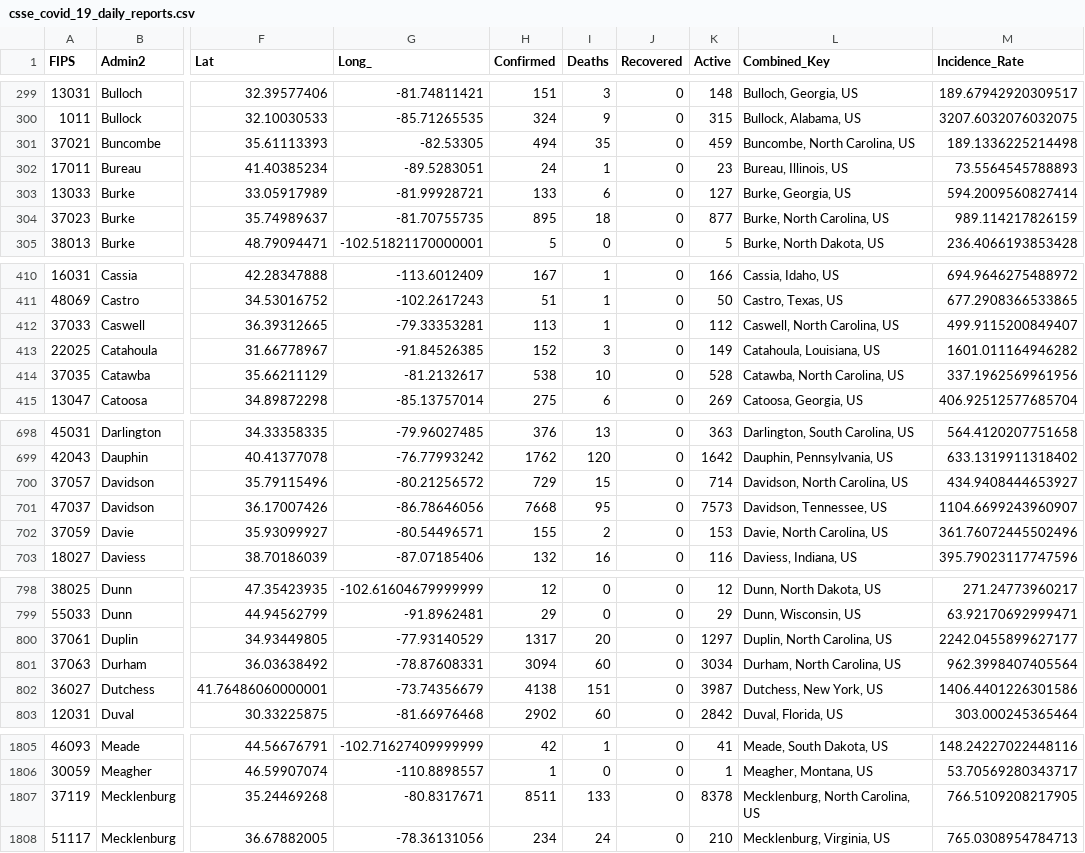
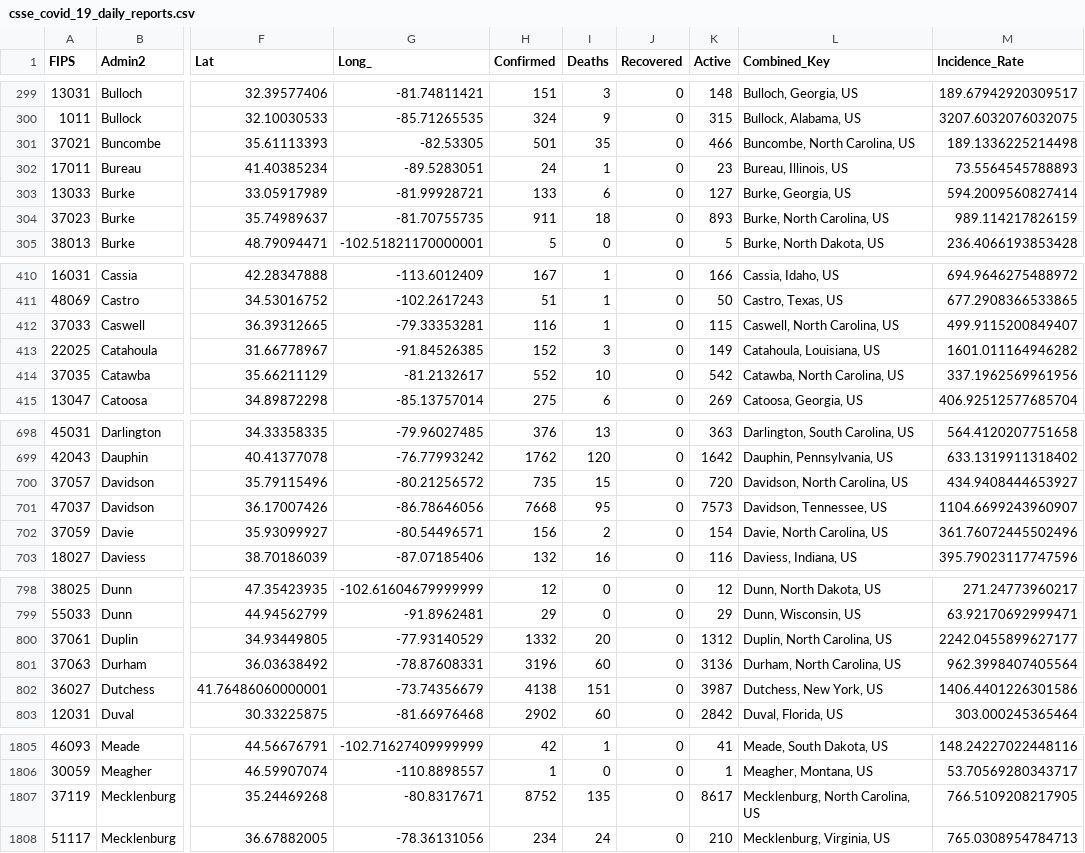
Before and after one commit to zmsp/coronavirus-json-api, a CSV file: v2/csse_covid_19_data/csse_covid_19_daily_reports.csv, drawn as a sheet; only a part is shown, gaps mark what is left out; the diff covers the shown part only; the diff names each change by its address in the sheet, - before the commit and + after, or states it on an @@ line.

```diff
--- a/v2/csse_covid_19_data/csse_covid_19_daily_reports.csv
+++ b/v2/csse_covid_19_data/csse_covid_19_daily_reports.csv
-H301 (Confirmed): 494
+H301 (Confirmed): 501
-K301 (Active): 459
+K301 (Active): 466
-H304 (Confirmed): 895
+H304 (Confirmed): 911
-K304 (Active): 877
+K304 (Active): 893
-H412 (Confirmed): 113
+H412 (Confirmed): 116
-K412 (Active): 112
+K412 (Active): 115
-H414 (Confirmed): 538
+H414 (Confirmed): 552
-K414 (Active): 528
+K414 (Active): 542
-H700 (Confirmed): 729
+H700 (Confirmed): 735
-K700 (Active): 714
+K700 (Active): 720
-H702 (Confirmed): 155
+H702 (Confirmed): 156
-K702 (Active): 153
+K702 (Active): 154
-H800 (Confirmed): 1317
+H800 (Confirmed): 1332
-K800 (Active): 1297
+K800 (Active): 1312
-H801 (Confirmed): 3094
+H801 (Confirmed): 3196
-K801 (Active): 3034
+K801 (Active): 3136
-H1807 (Confirmed): 8511
+H1807 (Confirmed): 8752
-I1807 (Deaths): 133
+I1807 (Deaths): 135
-K1807 (Active): 8378
+K1807 (Active): 8617
```
Also changed, not shown: 143 edited cells elsewhere in this file, v2/csse_covid_19_data/time_series_covid19_confirmed_global.csv, v2/csse_covid_19_data/time_series_covid19_deaths_global.csv, 6 other files.
